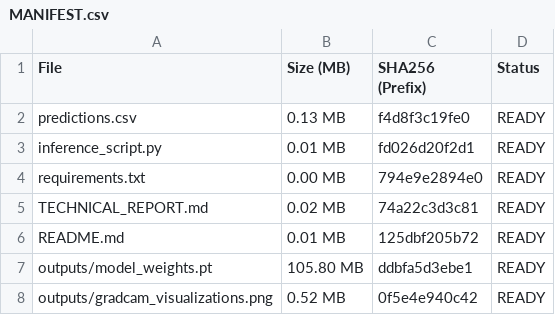
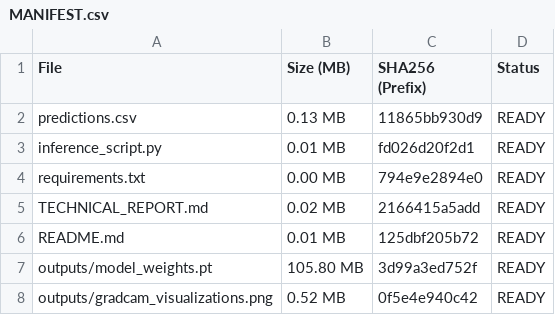
Before and after one commit to Soumya-Gupta7765/DeepFakeML, a CSV file: submission_package/MANIFEST.csv, drawn as a sheet.

```diff
--- a/submission_package/MANIFEST.csv
+++ b/submission_package/MANIFEST.csv
@@ -1,8 +1,8 @@
 File,Size (MB),SHA256 (Prefix),Status
-predictions.csv,0.13 MB,f4d8f3c19fe0,READY
+predictions.csv,0.13 MB,11865bb930d9,READY
 inference_script.py,0.01 MB,fd026d20f2d1,READY
 requirements.txt,0.00 MB,794e9e2894e0,READY
-TECHNICAL_REPORT.md,0.02 MB,74a22c3d3c81,READY
+TECHNICAL_REPORT.md,0.02 MB,2166415a5add,READY
 README.md,0.01 MB,125dbf205b72,READY
-outputs/model_weights.pt,105.80 MB,ddbfa5d3ebe1,READY
+outputs/model_weights.pt,105.80 MB,3d99a3ed752f,READY
 outputs/gradcam_visualizations.png,0.52 MB,0f5e4e940c42,READY
```
Also changed, not shown: predictions.csv, submission_package/predictions.csv, 2 other files.
